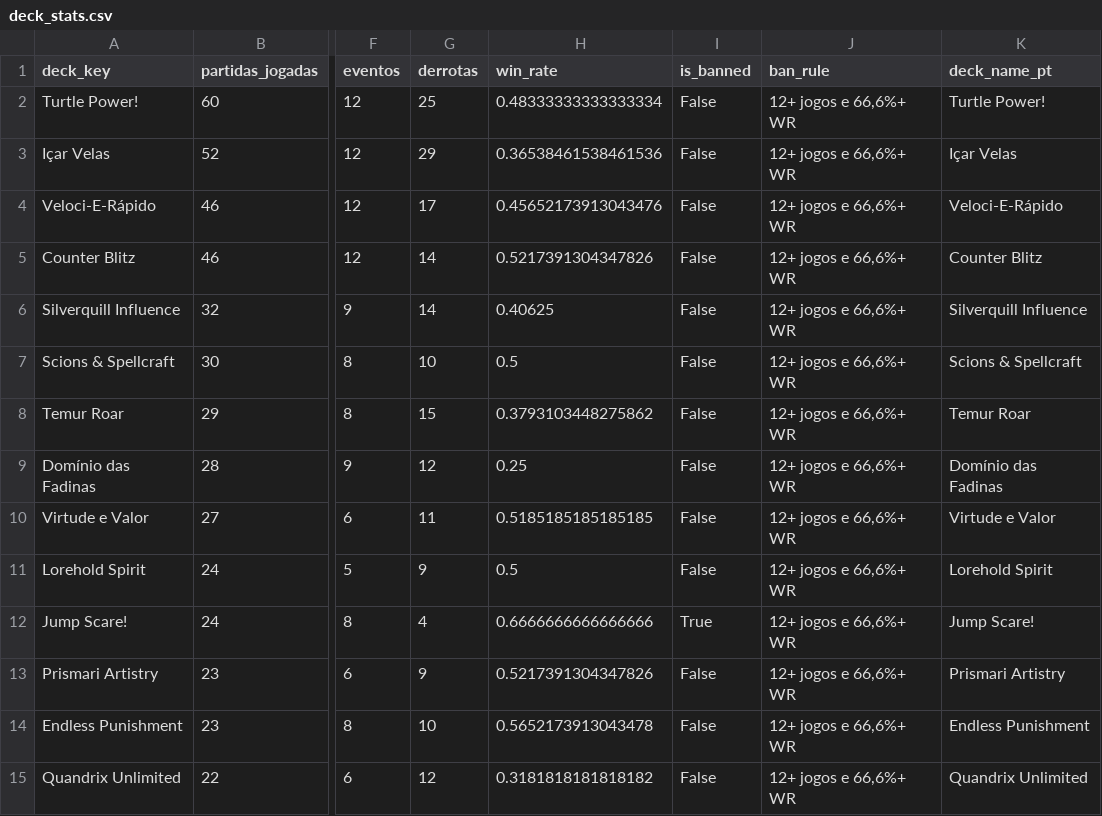
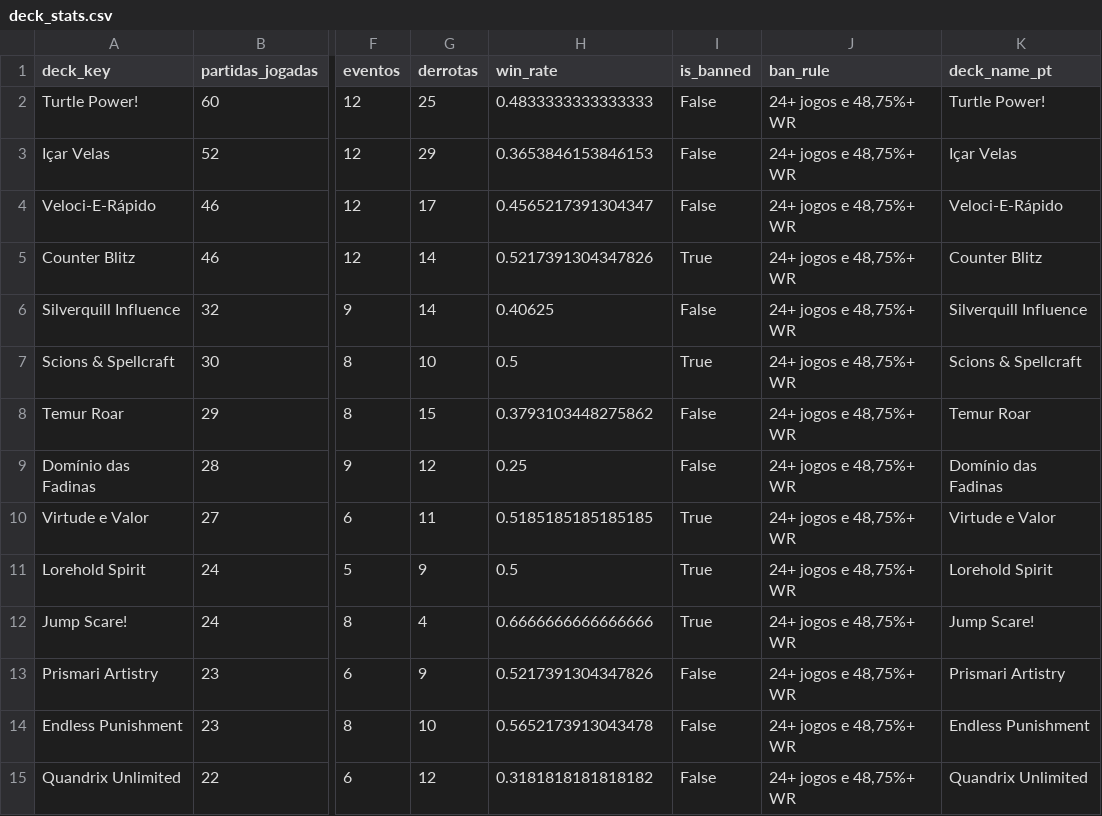
Before and after one commit to klapalcios-alt/preconauta, a CSV file: data/presencial2x2/deck_stats.csv, drawn as a sheet; only a part is shown, gaps mark what is left out; the diff covers the shown part only; the diff names each change by its address in the sheet, - before the commit and + after, or states it on an @@ line.

```diff
--- a/data/presencial2x2/deck_stats.csv
+++ b/data/presencial2x2/deck_stats.csv
-H2 (win_rate): 0.48333333333333334
+H2 (win_rate): 0.4833333333333333
-J2:J15 (ban_rule): 12+ jogos e 66,6%+ WR
+J2:J15 (ban_rule): 24+ jogos e 48,75%+ WR
-H3 (win_rate): 0.36538461538461536
+H3 (win_rate): 0.3653846153846153
-H4 (win_rate): 0.45652173913043476
+H4 (win_rate): 0.4565217391304347
-I5 (is_banned): False
+I5 (is_banned): True
-I7 (is_banned): False
+I7 (is_banned): True
-I10:I11 (is_banned): False
+I10:I11 (is_banned): True
```
Also changed, not shown: 61 edited cells elsewhere in this file, data/online2x2/deck_stats.csv, 9 other files.
